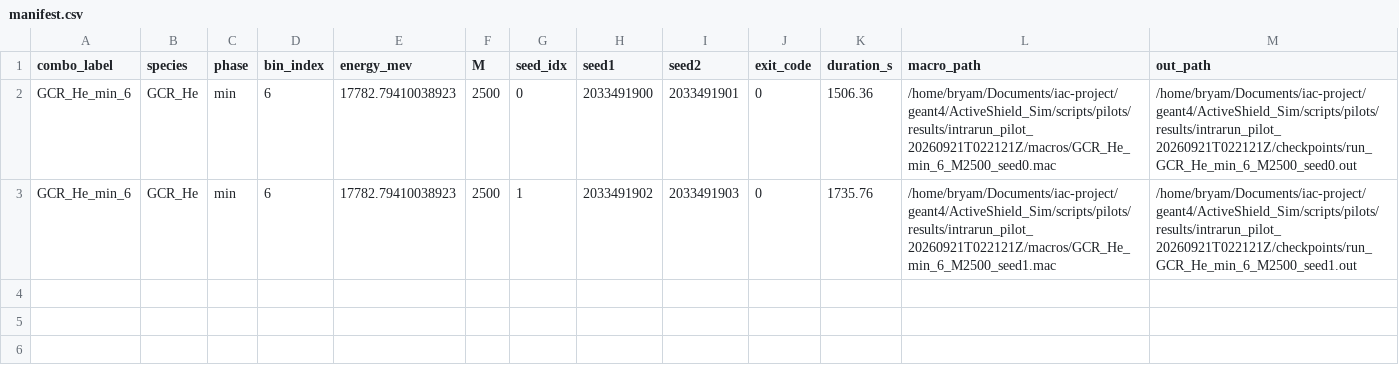
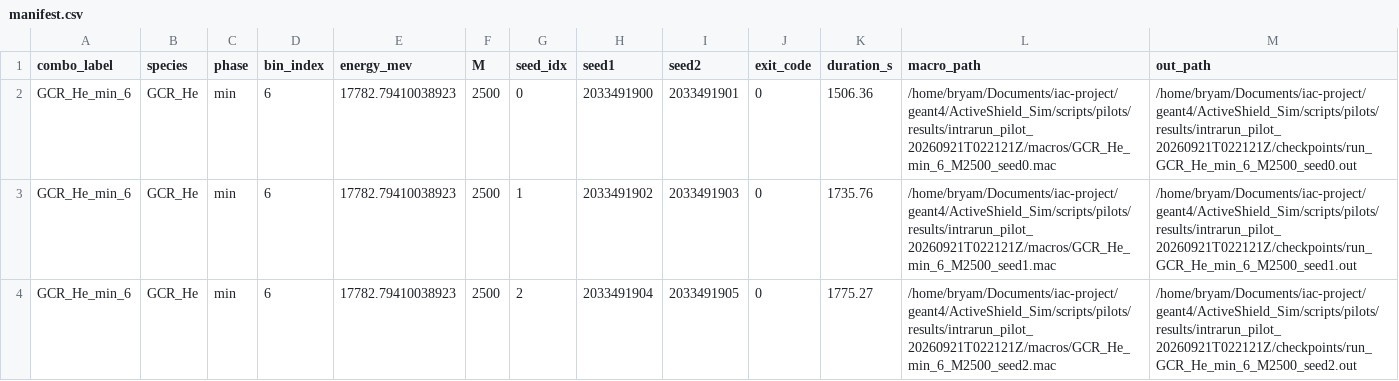
Before and after one commit to s7even-silva/iac-project, a CSV file: geant4/ActiveShield_Sim/scripts/pilots/results/intrarun_pilot_20260921T022121Z/manifest.csv, drawn as a sheet.

Commit message:
Fase 7 intra-run pilot: sync partial results (3/36 runs)

```diff
--- a/geant4/ActiveShield_Sim/scripts/pilots/results/intrarun_pilot_20260921T022121Z/manifest.csv
+++ b/geant4/ActiveShield_Sim/scripts/pilots/results/intrarun_pilot_20260921T022121Z/manifest.csv
@@ -3 +3,2 @@ GCR_He_min_6,GCR_He,min,6,17782.79410038923,2500,0,2033491900,2033491901,0,1506.
 GCR_He_min_6,GCR_He,min,6,17782.79410038923,2500,1,2033491902,2033491903,0,1735.76,/home/bryam/Documents/iac-project/geant4/ActiveShield_Sim/scripts/pilots/results/intrarun_pilot_20260921T022121Z/macros/GCR_He_min_6_M2500_seed1.mac,/home/bryam/Documents/iac-project/geant4/ActiveShield_Sim/scripts/pilots/results/intrarun_pilot_20260921T022121Z/checkpoints/run_GCR_He_min_6_M2500_seed1.out
+GCR_He_min_6,GCR_He,min,6,17782.79410038923,2500,2,2033491904,2033491905,0,1775.27,/home/bryam/Documents/iac-project/geant4/ActiveShield_Sim/scripts/pilots/results/intrarun_pilot_20260921T022121Z/macros/GCR_He_min_6_M2500_seed2.mac,/home/bryam/Documents/iac-project/geant4/ActiveShield_Sim/scripts/pilots/results/intrarun_pilot_20260921T022121Z/checkpoints/run_GCR_He_min_6_M2500_seed2.out
```
Also changed, not shown: 2 other files.
